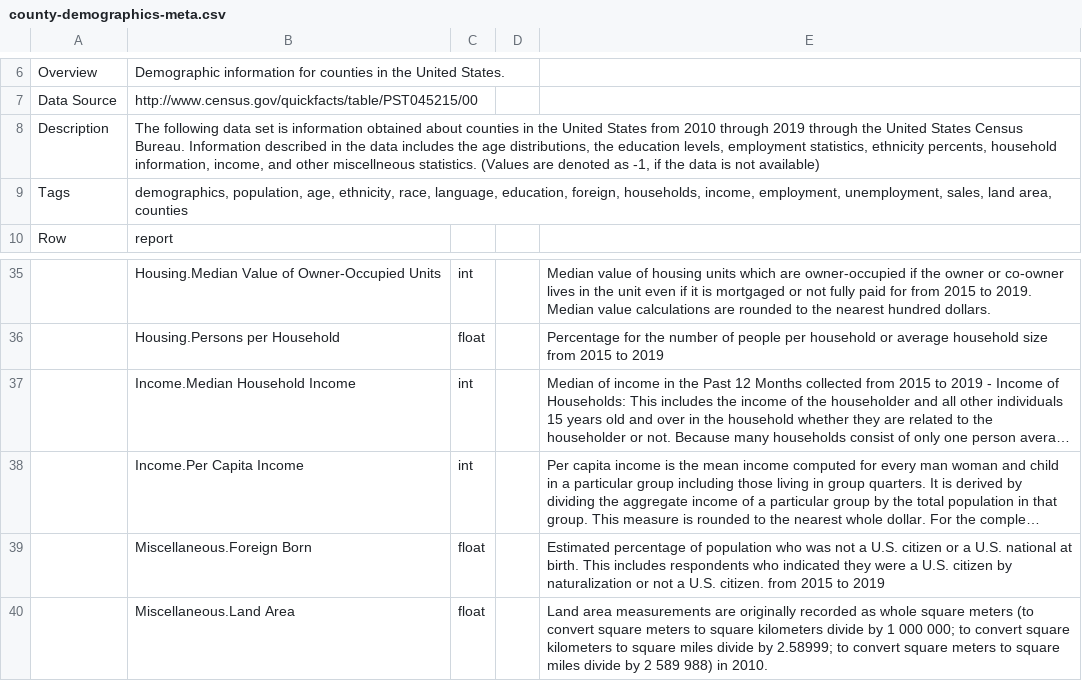
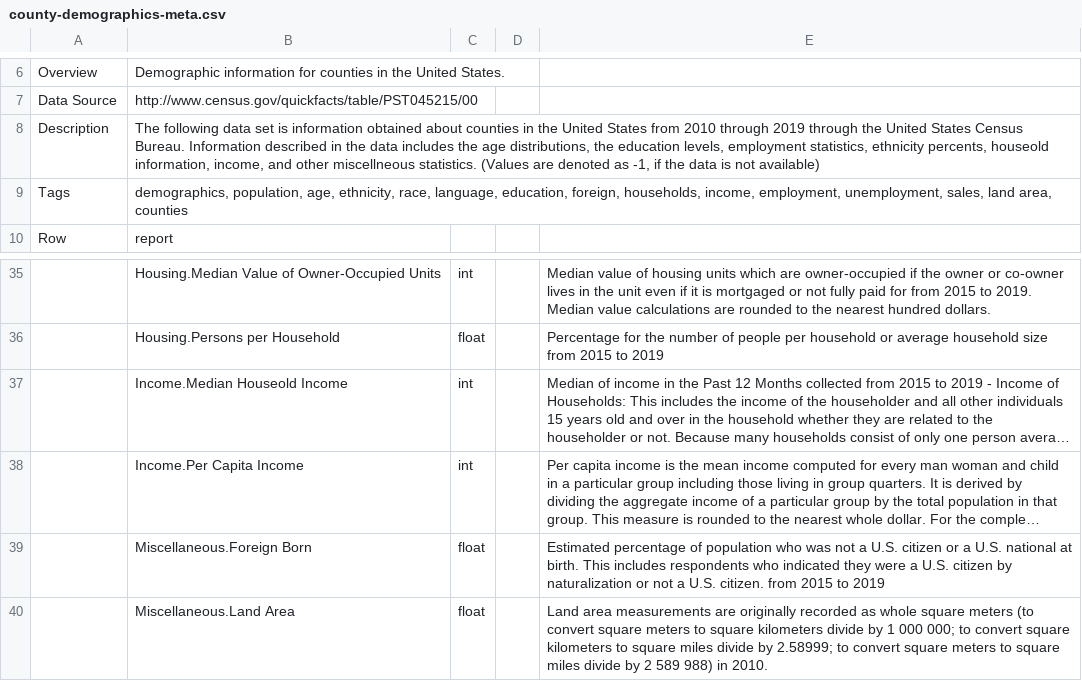
Before and after one commit to benmonti/corgis, a CSV file: source/county-demographics/county-demographics-meta.csv, drawn as a sheet; only a part is shown, gaps mark what is left out; long unchanged cells end in …; the diff names each change by its address in the sheet, - before the commit and + after, or states it on an @@ line.

```diff
--- a/source/county-demographics/county-demographics-meta.csv
+++ b/source/county-demographics/county-demographics-meta.csv
-B8: …ethnicity percents, household information, income,…
+B8: …ethnicity percents, houseold information, income,…
-B37: Income.Median Household Income
+B37: Income.Median Houseold Income
```
Also changed, not shown: website/datasets/csv/county_demographics/county_demographics.csv, 14 other files.
